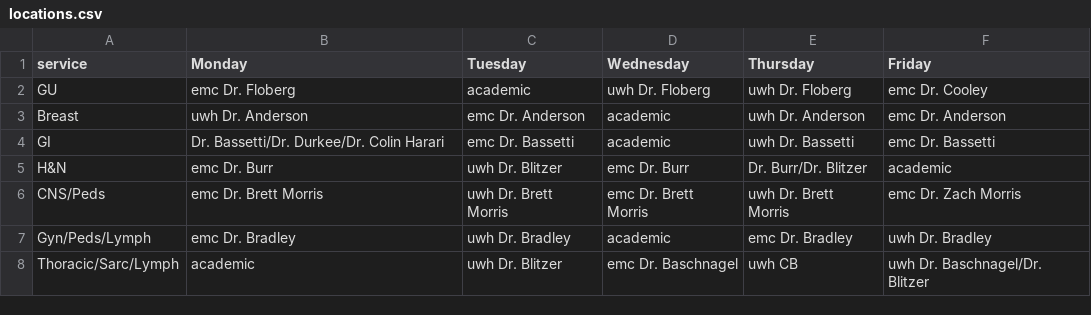
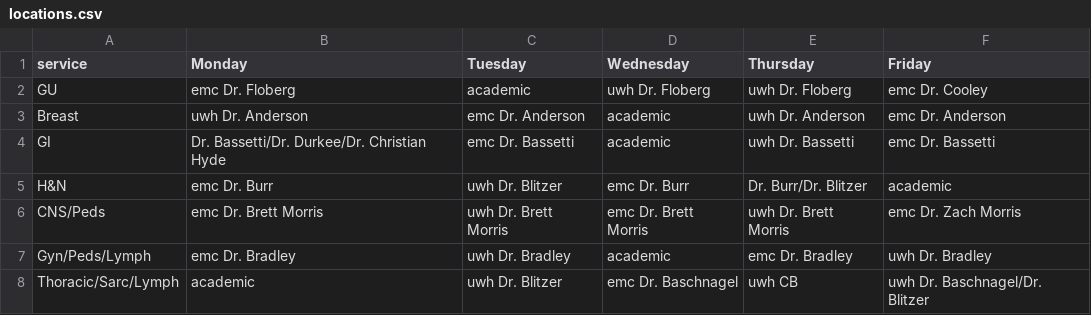
Before and after one commit to sccallahan/studentScheduleMaker, a CSV file: locations.csv, drawn as a sheet.

Commit message:
Add files via upload

```diff
--- a/locations.csv
+++ b/locations.csv
@@ -3,3 +3,3 @@ GU,emc Dr. Floberg,academic,uwh Dr. Floberg,uwh Dr. Floberg,emc Dr. Cooley
 Breast,uwh Dr. Anderson,emc Dr. Anderson,academic,uwh Dr. Anderson,emc Dr. Anderson
-GI,Dr. Bassetti/Dr. Durkee/Dr. Colin Harari,emc Dr. Bassetti,academic,uwh Dr. Bassetti,emc Dr. Bassetti
+GI,Dr. Bassetti/Dr. Durkee/Dr. Christian Hyde,emc Dr. Bassetti,academic,uwh Dr. Bassetti,emc Dr. Bassetti
 H&N,emc Dr. Burr,uwh Dr. Blitzer,emc Dr. Burr,Dr. Burr/Dr. Blitzer,academic
```
